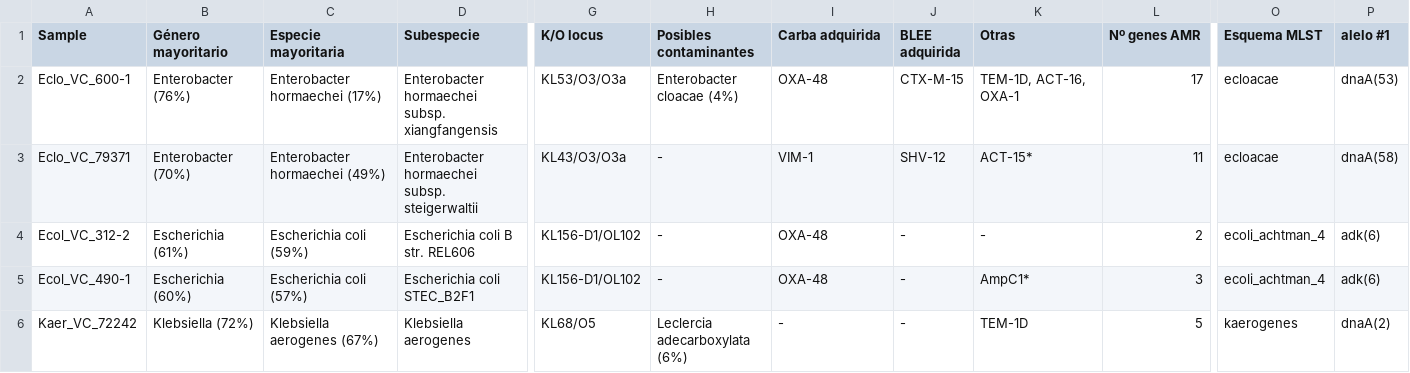
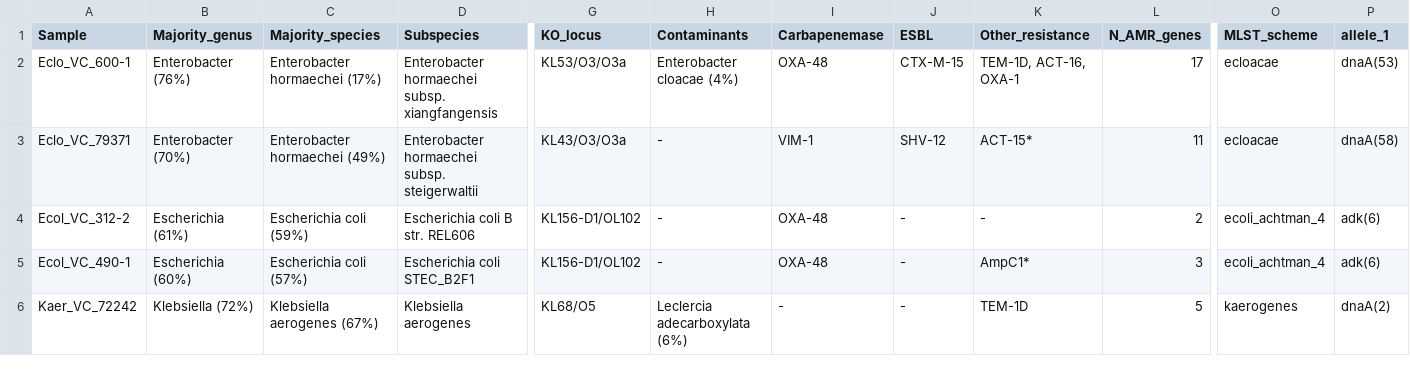
Before and after one commit to Aluminio-visto/Aluminion, a CSV file: examples/taxonomy.csv, drawn as a sheet; only a part is shown, gaps mark what is left out; the diff covers the shown part only; the diff names each change by its address in the sheet, - before the commit and + after, or states it on an @@ line.

```diff
--- a/examples/taxonomy.csv
+++ b/examples/taxonomy.csv
-B1: Género mayoritario
+B1: Majority_genus
-C1: Especie mayoritaria
+C1: Majority_species
-D1: Subespecie
+D1: Subspecies
-G1: K/O locus
+G1: KO_locus
-H1: Posibles contaminantes
+H1: Contaminants
-I1: Carba adquirida
+I1: Carbapenemase
-J1: BLEE adquirida
+J1: ESBL
-K1: Otras
+K1: Other_resistance
-L1: Nº genes AMR
+L1: N_AMR_genes
-O1: Esquema MLST
+O1: MLST_scheme
-P1: alelo #1
+P1: allele_1
```
Also changed, not shown: 8 edited cells elsewhere in this file, examples/copla_modif.csv, examples/integron_summary.csv, 36 other files.
